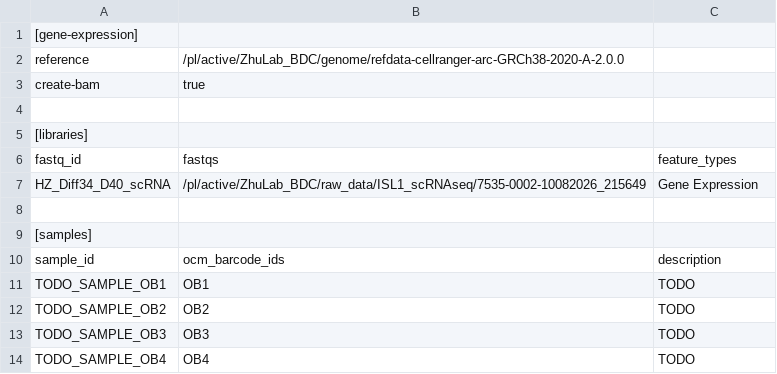
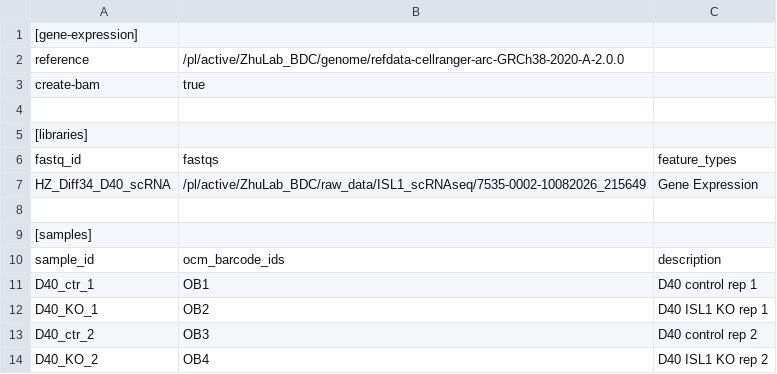
Before and after one commit to Han-Z-BDC/ISL1_project, a CSV file: configs/HZ_Diff34_D40_scRNA.multi.csv, drawn as a sheet; removed rows and columns are numbered as before the commit, all else as after; the diff names each change by its address in the sheet, - before the commit and + after, or states it on an @@ line.

```diff
--- a/configs/HZ_Diff34_D40_scRNA.multi.csv
+++ b/configs/HZ_Diff34_D40_scRNA.multi.csv
-row 11: TODO_SAMPLE_OB1 | OB1 | TODO
-row 12: TODO_SAMPLE_OB2 | OB2 | TODO
-row 13: TODO_SAMPLE_OB3 | OB3 | TODO
-row 14: TODO_SAMPLE_OB4 | OB4 | TODO
+row 11: D40_ctr_1 | OB1 | D40 control rep 1
+row 12: D40_KO_1 | OB2 | D40 ISL1 KO rep 1
+row 13: D40_ctr_2 | OB3 | D40 control rep 2
+row 14: D40_KO_2 | OB4 | D40 ISL1 KO rep 2
```
Also changed, not shown: 1 other file.
